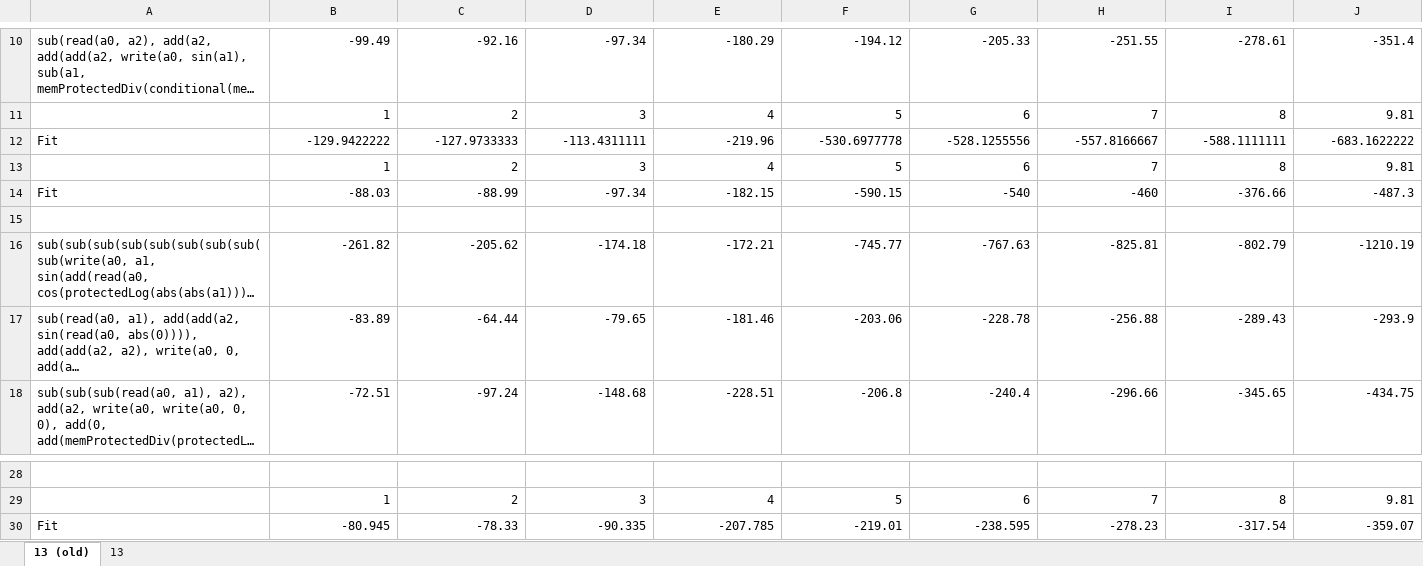
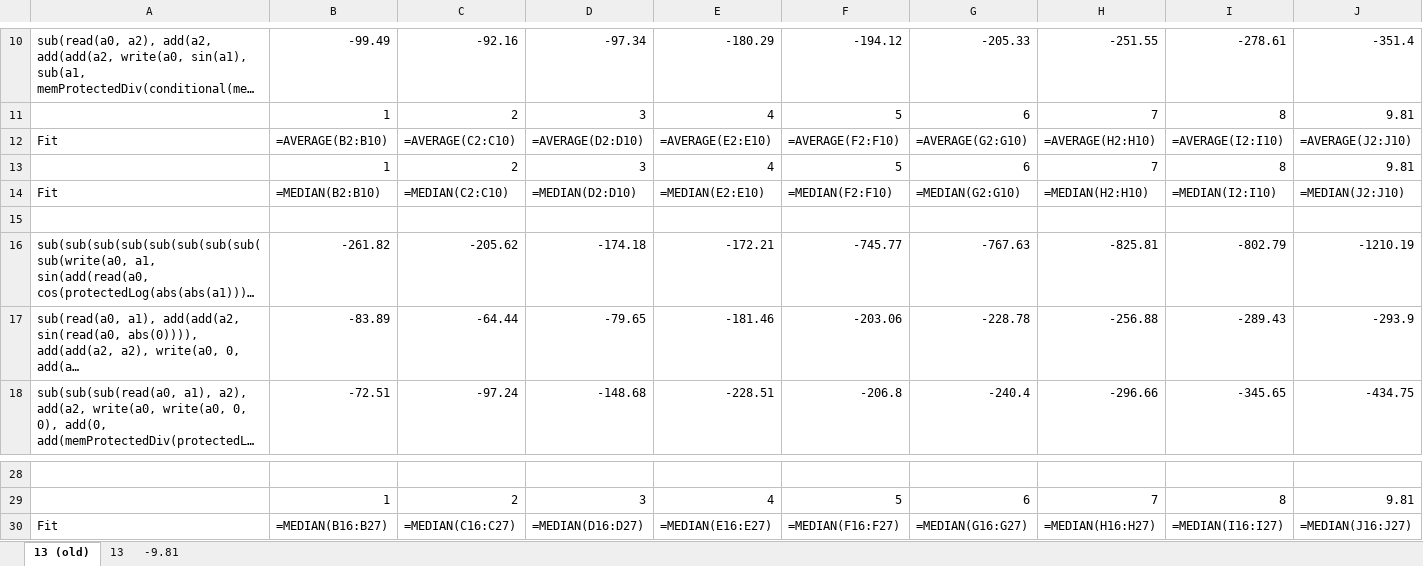
Before and after one commit to Ctrl-Sky/partly_observable_pendulum, an Excel workbook: pendulum/random_mem_grav/random_mem_grav.xlsx, sheet 13 (old), drawn as a sheet; only a part is shown, gaps mark what is left out; long unchanged cells end in …; values as stored, in another font and other column widths than the file's, no borders; formulas without a stored value are shown as written; removed rows and columns are numbered as before the commit, all else as after; rows hold the shown columns only; the diff names each change by its address in the sheet, - before the commit and + after, or states it on an @@ line.

```diff
--- a/pendulum/random_mem_grav/random_mem_grav.xlsx (sheet 13 (old))
+++ b/pendulum/random_mem_grav/random_mem_grav.xlsx (sheet 13 (old))
+sheet tab: -9.81
-row 12: Fit | -129.9422222 | -127.9733333 | -113.4311111 | -219.96 | -530.6977778 | -528.1255556 | -557.8166667 | -588.1111111 | -683.1622222
+row 12: Fit | =AVERAGE(B2:B10) | =AVERAGE(C2:C10) | =AVERAGE(D2:D10) | =AVERAGE(E2:E10) | =AVERAGE(F2:F10) | =AVERAGE(G2:G10) | =AVERAGE(H2:H10) | =AVERAGE(I2:I10) | =AVERAGE(J2:J10)
-row 14: Fit | -88.03 | -88.99 | -97.34 | -182.15 | -590.15 | -540 | -460 | -376.66 | -487.3
+row 14: Fit | =MEDIAN(B2:B10) | =MEDIAN(C2:C10) | =MEDIAN(D2:D10) | =MEDIAN(E2:E10) | =MEDIAN(F2:F10) | =MEDIAN(G2:G10) | =MEDIAN(H2:H10) | =MEDIAN(I2:I10) | =MEDIAN(J2:J10)
-row 30: Fit | -80.945 | -78.33 | -90.335 | -207.785 | -219.01 | -238.595 | -278.23 | -317.54 | -359.07
+row 30: Fit | =MEDIAN(B16:B27) | =MEDIAN(C16:C27) | =MEDIAN(D16:D27) | =MEDIAN(E16:E27) | =MEDIAN(F16:F27) | =MEDIAN(G16:G27) | =MEDIAN(H16:H27) | =MEDIAN(I16:I27) | =MEDIAN(J16:J27)
```
Also changed, not shown: sheet 13, charts or pictures, pendulum/random_full_grav/random_full_grav.xlsx, pendulum/random_mem_grav/random_mem_raw_data.xlsx, 4 other files.
